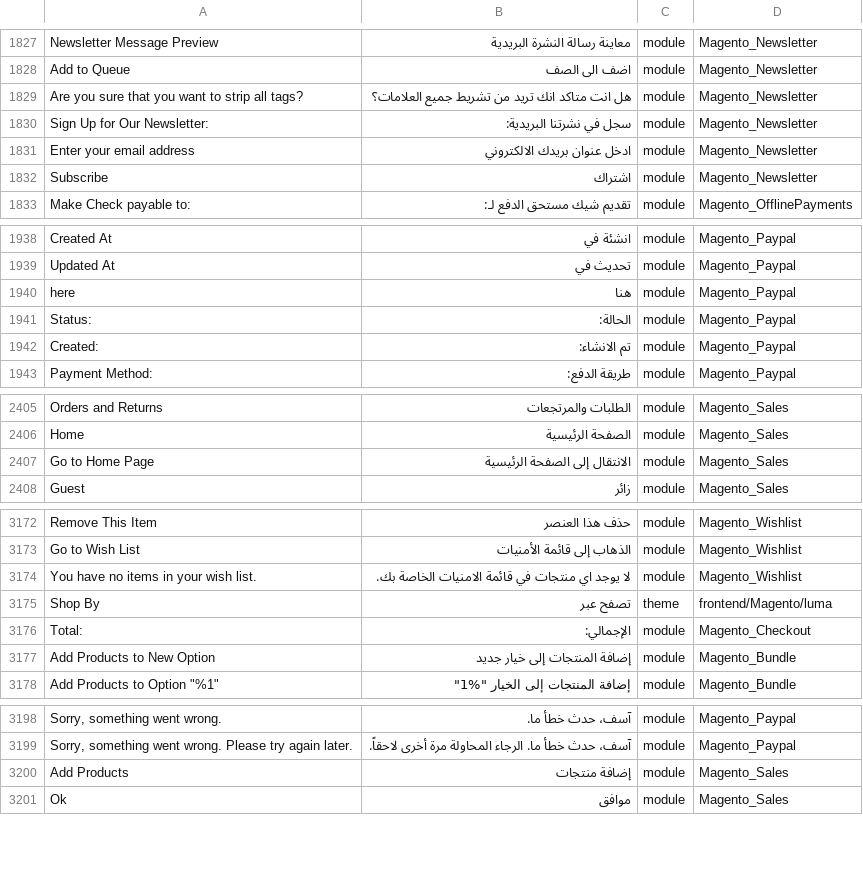
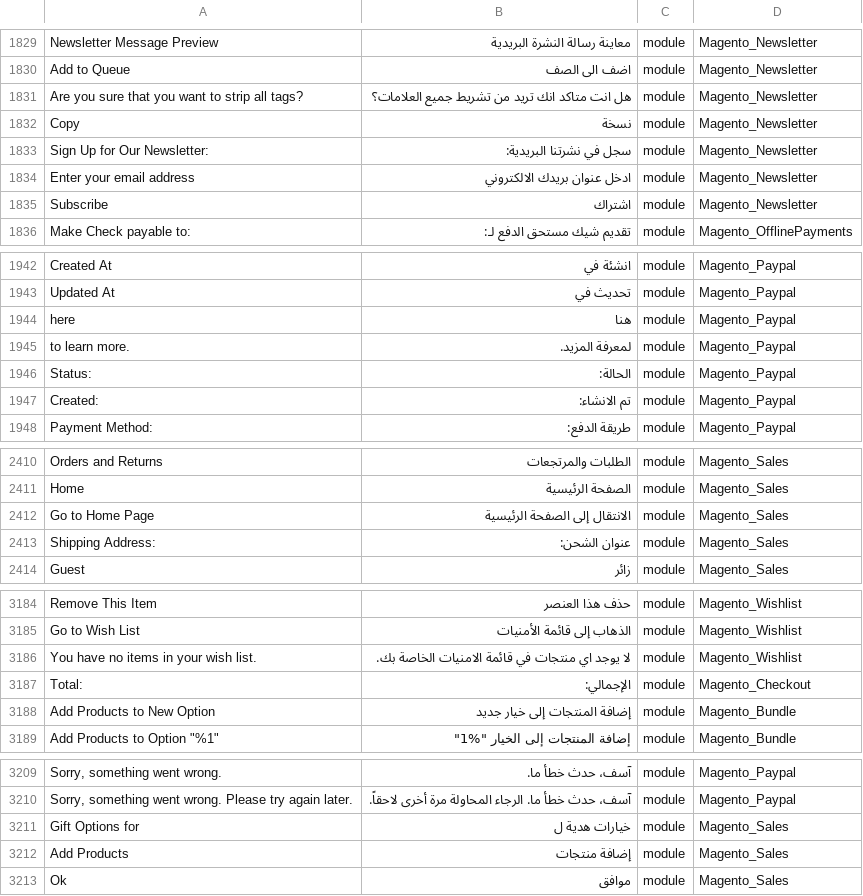
Before and after one commit to Magento2Translations/language_ar_sa, a CSV file: ar_SA.csv, drawn as a sheet; only a part is shown, gaps mark what is left out; removed rows and columns are numbered as before the commit, all else as after; the diff covers the shown part only; the diff names each change by its address in the sheet, - before the commit and + after, or states it on an @@ line.

```diff
--- a/ar_SA.csv
+++ b/ar_SA.csv
+row 1832: Copy | نسخة | module | Magento_Newsletter
+row 1945: to learn more. | لمعرفة المزيد. | module | Magento_Paypal
+row 2413: Shipping Address: | عنوان الشحن: | module | Magento_Sales
-row 3175: Shop By | تصفح عبر | theme | frontend/Magento/luma
+row 3211: Gift Options for | خيارات هدية ل | module | Magento_Sales
```
Also changed, not shown: 21 added rows, 3 removed rows and 1 edited cell elsewhere in this file, 3 other files.
